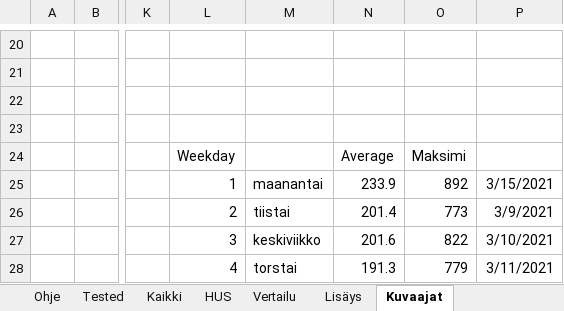
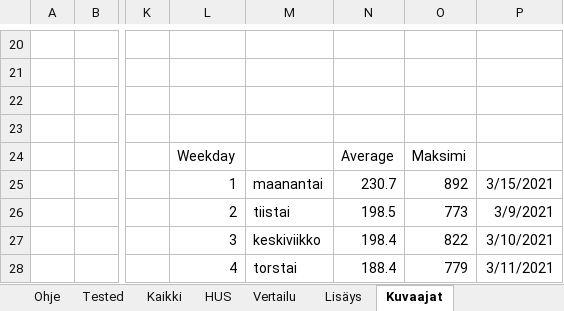
Before and after one commit to jussivirkkala/Excel, an Excel workbook: hs-koronavirus-avoindata/hs-koronavirus-avoindata.xlsm, sheet Kuvaajat, drawn as a sheet; only a part is shown, gaps mark what is left out; values as stored, in another font and other column widths than the file's, no borders; charts and pictures not drawn; 1 other sheet too large or unreadable and not compared; the diff covers the shown part only; the diff names each change by its address in the sheet, - before the commit and + after, or states it on an @@ line.

```diff
--- a/hs-koronavirus-avoindata/hs-koronavirus-avoindata.xlsm (sheet Kuvaajat)
+++ b/hs-koronavirus-avoindata/hs-koronavirus-avoindata.xlsm (sheet Kuvaajat)
-N25: 233.9
+N25: 230.7
-N26: 201.4
+N26: 198.5
-N27: 201.6
+N27: 198.4
-N28: 191.3
+N28: 188.4
```
Also changed, not shown: 7 edited cells elsewhere in this sheet, sheet Kaikki, sheet HUS, sheet Vertailu, sheet Tested, formulas that keep their value, charts or pictures.
